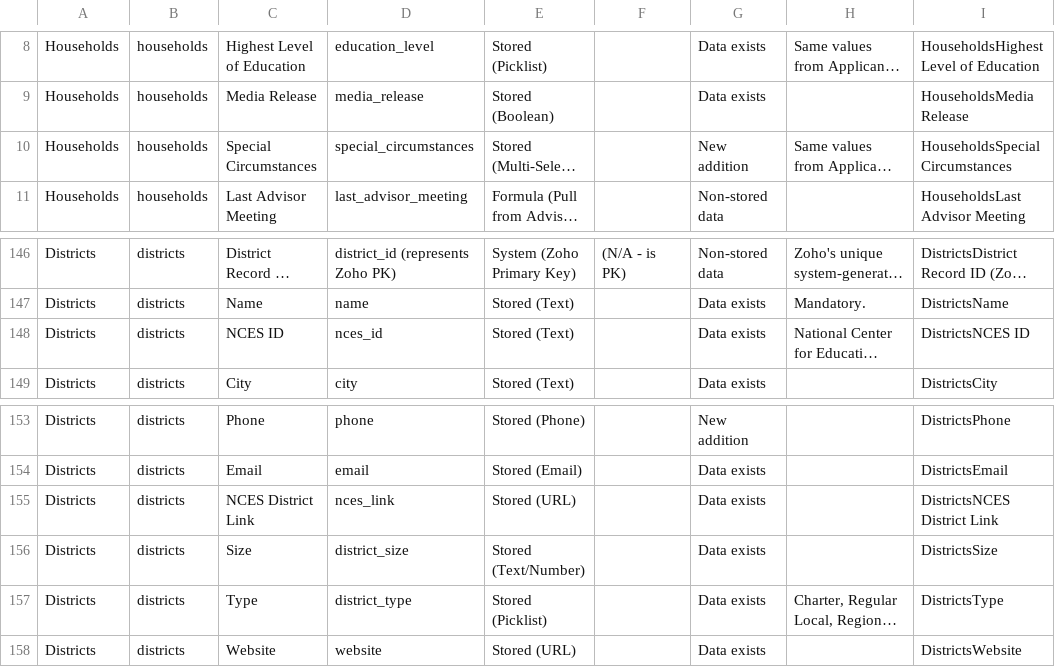
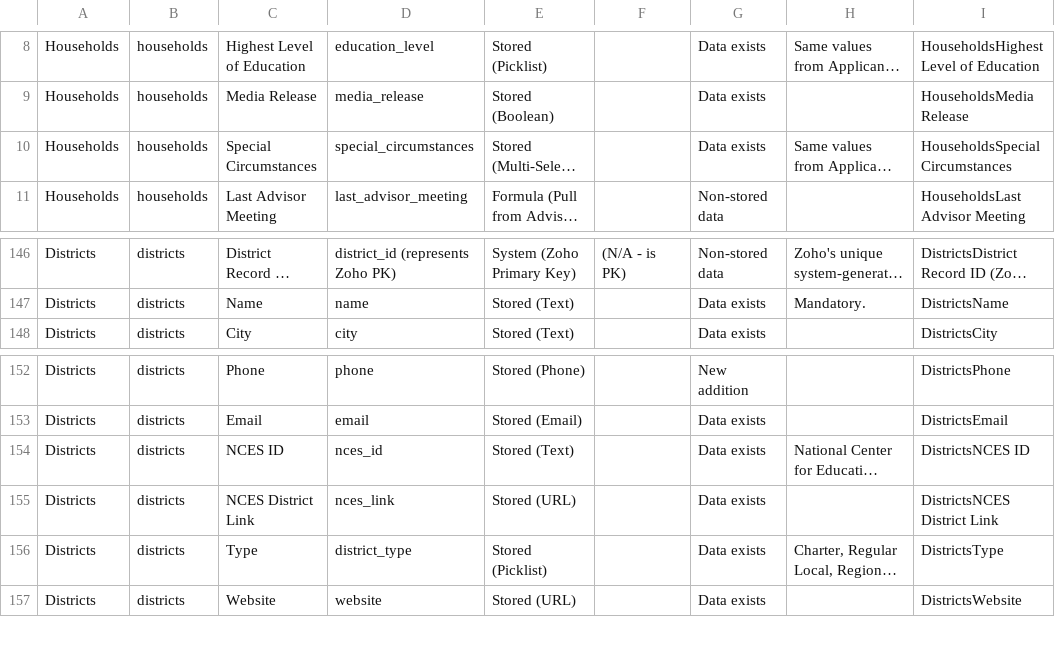
Before and after one commit to mohammedsaad-NMS/crm-migration, a CSV file: mapping/Target modules_fields.csv, drawn as a sheet; only a part is shown, gaps mark what is left out; long unchanged cells end in …; removed rows and columns are numbered as before the commit, all else as after; the diff names each change by its address in the sheet, - before the commit and + after, or states it on an @@ line.

```diff
--- a/mapping/Target modules_fields.csv
+++ b/mapping/Target modules_fields.csv
-G10: New addition
+G10: Data exists
@@ row 148 moved to row 154: Districts @@
-row 156: Districts | districts | Size | district_size | Stored (Text/Number) |  | Data exists |  | DistrictsSize
```
Also changed, not shown: mapping/Target-Legacy Mapping.csv, 3 other files.
